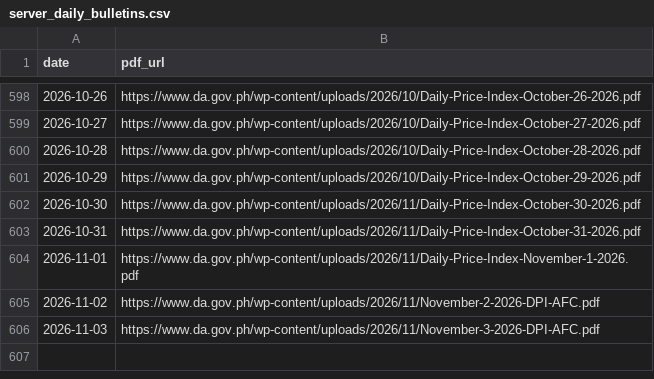
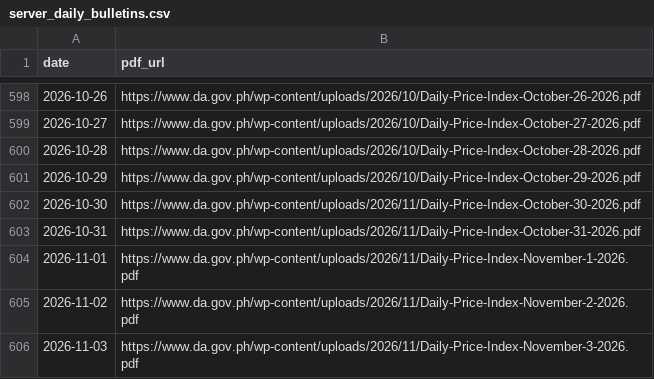
Before and after one commit to LeinnarF/Philippine-Commodity-Price-Tracker, a CSV file: data/server_daily_bulletins.csv, drawn as a sheet; only a part is shown, gaps mark what is left out.

```diff
--- a/data/server_daily_bulletins.csv
+++ b/data/server_daily_bulletins.csv
@@ -604,3 +604,3 @@ date,pdf_url
 2026-11-01,https://www.da.gov.ph/wp-content/uploads/2026/11/Daily-Price-Index-November-1-2026.pdf
-2026-11-02,https://www.da.gov.ph/wp-content/uploads/2026/11/November-2-2026-DPI-AFC.pdf
-2026-11-03,https://www.da.gov.ph/wp-content/uploads/2026/11/November-3-2026-DPI-AFC.pdf
+2026-11-02,https://www.da.gov.ph/wp-content/uploads/2026/11/Daily-Price-Index-November-2-2026.pdf
+2026-11-03,https://www.da.gov.ph/wp-content/uploads/2026/11/Daily-Price-Index-November-3-2026.pdf
```
Also changed, not shown: 5 other files.
